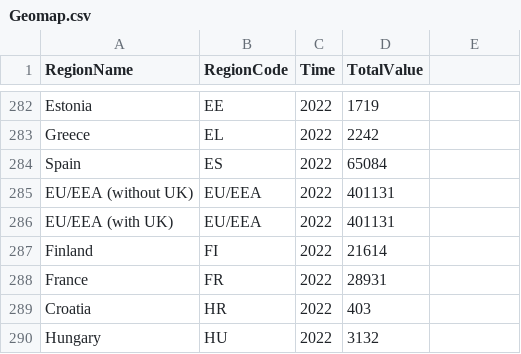
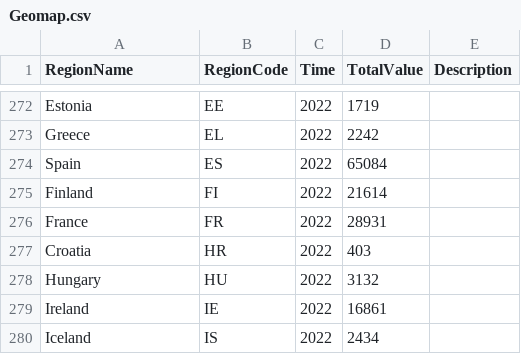
Before and after one commit to BennyTesting/Data-Visualization-Project--Group-4-, a CSV file: DV2/Geomap.csv, drawn as a sheet; only a part is shown, gaps mark what is left out; the shorter side is filled out with more unchanged rows; the diff covers the shown part only.

```diff
--- a/DV2/Geomap.csv
+++ b/DV2/Geomap.csv
@@ -1 +1 @@
-RegionName,RegionCode,Time,TotalValue
+RegionName,RegionCode,Time,TotalValue,Description
@@ -284,4 +274,2 @@ Greece,EL,2022,2242
 Spain,ES,2022,65084
-EU/EEA (without UK),EU/EEA,2022,401131
-EU/EEA (with UK),EU/EEA,2022,401131
 Finland,FI,2022,21614
```
Also changed, not shown: 10 removed rows and 1 edited cell elsewhere in this file, DV5/Living_With_HIV.csv, 18 other files.
